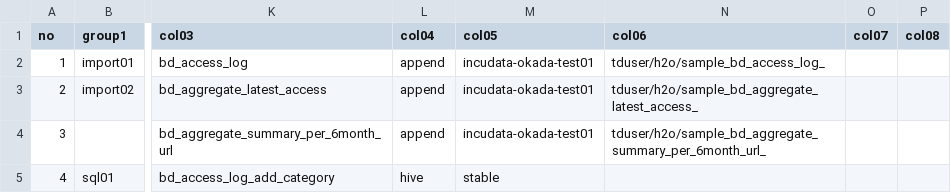
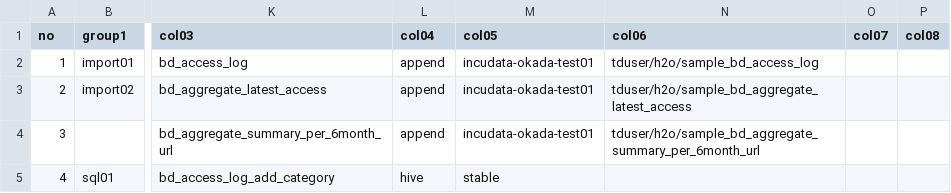
Before and after one commit to haru0920/github, a CSV file: 002_h2o/h2o_bdash_import_calculate/control/settings_stg_local.csv, drawn as a sheet; only a part is shown, gaps mark what is left out; the diff names each change by its address in the sheet, - before the commit and + after, or states it on an @@ line.

```diff
--- a/002_h2o/h2o_bdash_import_calculate/control/settings_stg_local.csv
+++ b/002_h2o/h2o_bdash_import_calculate/control/settings_stg_local.csv
-N2 (col06): tduser/h2o/sample_bd_access_log_
+N2 (col06): tduser/h2o/sample_bd_access_log
-N3 (col06): tduser/h2o/sample_bd_aggregate_latest_access_
+N3 (col06): tduser/h2o/sample_bd_aggregate_latest_access
-N4 (col06): tduser/h2o/sample_bd_aggregate_summary_per_6month_url_
+N4 (col06): tduser/h2o/sample_bd_aggregate_summary_per_6month_url
```
Also changed, not shown: 002_h2o/h2o_bdash_import_calculate/control/settings_pro.csv, 002_h2o/h2o_bdash_import_calculate/control/settings_stg.csv, 6 other files.
